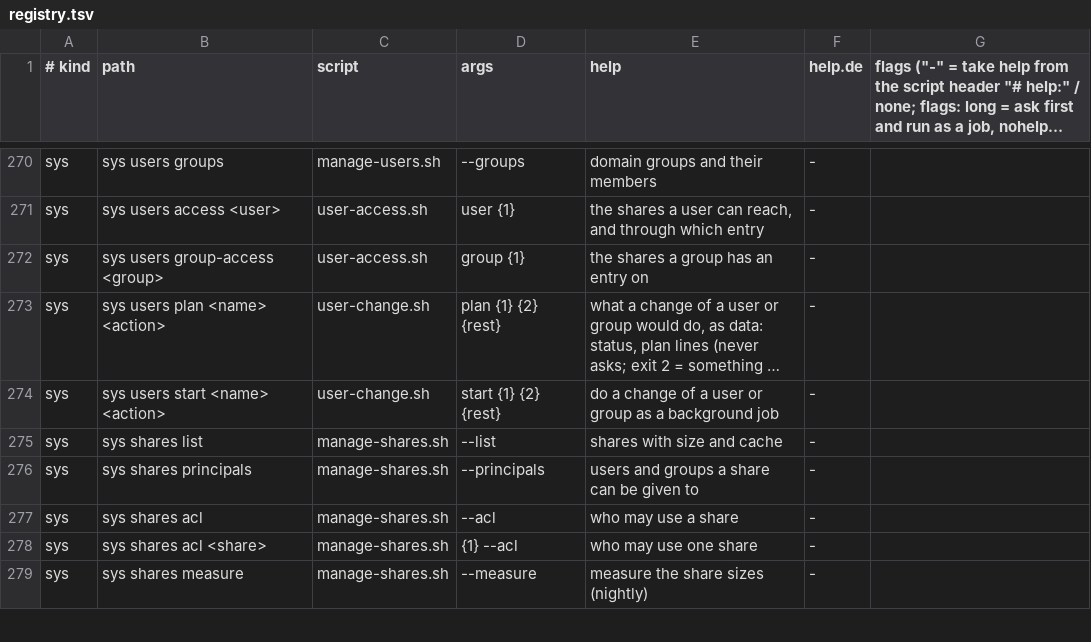
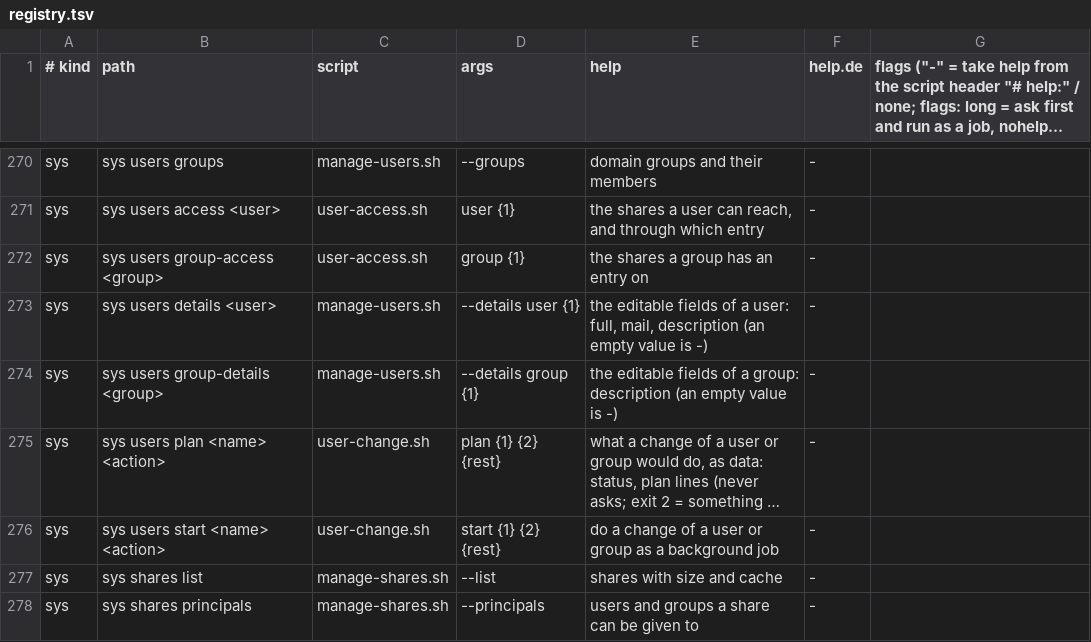
Before and after one commit to hobnix/server, a TSV file: scripts/lib/registry.tsv, drawn as a sheet; only a part is shown, gaps mark what is left out; the shorter side is filled out with more unchanged rows; long unchanged cells end in …; the diff names each change by its address in the sheet, - before the commit and + after, or states it on an @@ line.

Commit message:
Web: edit the details of users and groups
Users get full name, email and description, groups a description, through
hs sys users plan|start user-edit|group-edit and two details reads.

```diff
--- a/scripts/lib/registry.tsv
+++ b/scripts/lib/registry.tsv
+row 273: sys | sys users details <user> | manage-users.sh | --details user {1} | the editable fields of a user: full, mail, description (an empty value is -) | -
+row 274: sys | sys users group-details <group> | manage-users.sh | --details group {1} | the editable fields of a group: description (an empty value is -) | -
```
Also changed, not shown: 8 other files.
